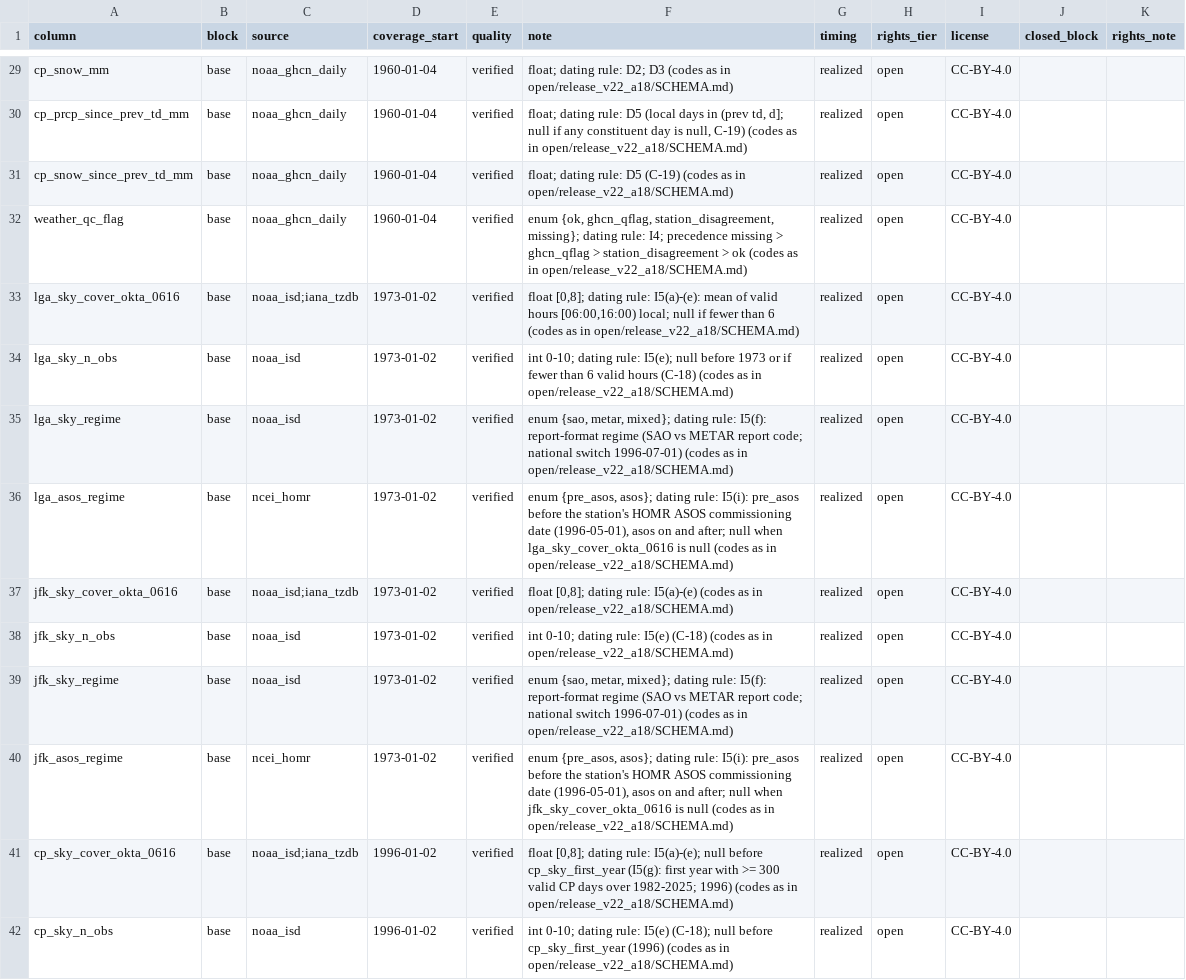
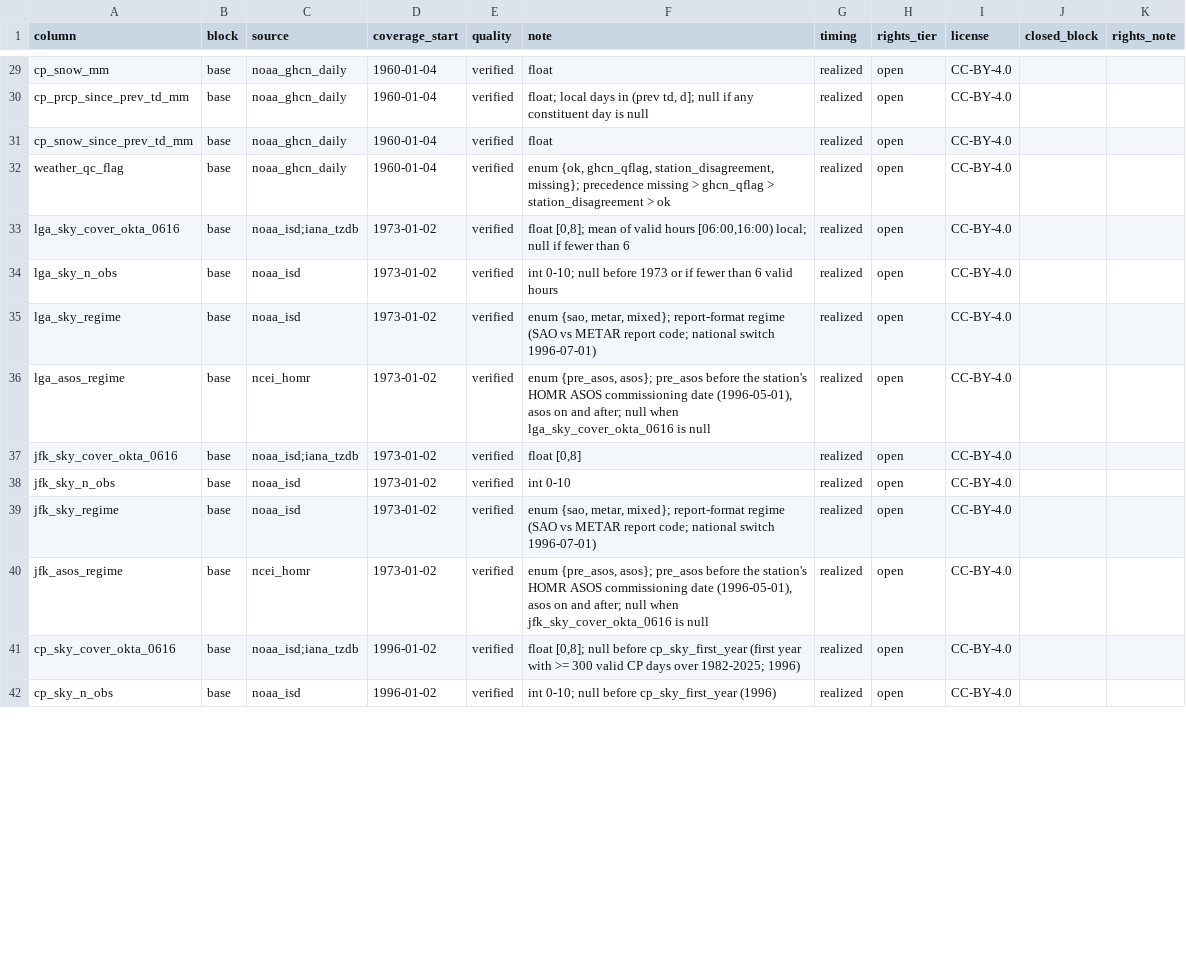
Before and after one commit to agentcoq/tradingdaysdata, a CSV file: open/columns.csv, drawn as a sheet; only a part is shown, gaps mark what is left out; the diff covers the shown part only; the diff names each change by its address in the sheet, - before the commit and + after, or states it on an @@ line.

```diff
--- a/open/columns.csv
+++ b/open/columns.csv
-F29 (note): float; dating rule: D2; D3 (codes as in open/release_v22_a18/SCHEMA.md)
+F29 (note): float
-F30 (note): float; dating rule: D5 (local days in (prev td, d]; null if any constituent day is null, C-19) (codes as in open/release_v22_a18/SCHEMA.md)
+F30 (note): float; local days in (prev td, d]; null if any constituent day is null
-F31 (note): float; dating rule: D5 (C-19) (codes as in open/release_v22_a18/SCHEMA.md)
+F31 (note): float
-F32 (note): …station_disagreement, missing}; dating rule: I4; precedence missing > ghcn_qflag > station_disagreement > ok (codes as in open/release_v22_a18/SCHEMA.md)
+F32 (note): …station_disagreement, missing}; precedence missing > ghcn_qflag > station_disagreement > ok
-F33 (note): float [0,8]; dating rule: I5(a)-(e): mean of valid hours [06:00,16:00) local; null if fewer than 6 (codes as in open/release_v22_a18/SCHEMA.md)
+F33 (note): float [0,8]; mean of valid hours [06:00,16:00) local; null if fewer than 6
-F34 (note): int 0-10; dating rule: I5(e); null before 1973 or if fewer than 6 valid hours (C-18) (codes as in open/release_v22_a18/SCHEMA.md)
+F34 (note): int 0-10; null before 1973 or if fewer than 6 valid hours
-F35 (note): …metar, mixed}; dating rule: I5(f): report-format regime (SAO vs METAR report code; national switch 1996-07-01) (codes as in open/release_v22_a18/SCHEMA.md)
+F35 (note): …metar, mixed}; report-format regime (SAO vs METAR report code; national switch 1996-07-01)
-F36 (note): …{pre_asos, asos}; dating rule: I5(i): pre_asos before the station's HOMR ASOS commissioning date (1996-05-01), asos on and after; null when lga_sky_cover_okta_0616 is null (codes as in open/release_v22_a18/SCHEMA.md)
+F36 (note): …{pre_asos, asos}; pre_asos before the station's HOMR ASOS commissioning date (1996-05-01), asos on and after; null when lga_sky_cover_okta_0616 is null
-F37 (note): float [0,8]; dating rule: I5(a)-(e) (codes as in open/release_v22_a18/SCHEMA.md)
+F37 (note): float [0,8]
-F38 (note): int 0-10; dating rule: I5(e) (C-18) (codes as in open/release_v22_a18/SCHEMA.md)
+F38 (note): int 0-10
-F39 (note): …metar, mixed}; dating rule: I5(f): report-format regime (SAO vs METAR report code; national switch 1996-07-01) (codes as in open/release_v22_a18/SCHEMA.md)
+F39 (note): …metar, mixed}; report-format regime (SAO vs METAR report code; national switch 1996-07-01)
-F40 (note): …{pre_asos, asos}; dating rule: I5(i): pre_asos before the station's HOMR ASOS commissioning date (1996-05-01), asos on and after; null when jfk_sky_cover_okta_0616 is null (codes as in open/release_v22_a18/SCHEMA.md)
+F40 (note): …{pre_asos, asos}; pre_asos before the station's HOMR ASOS commissioning date (1996-05-01), asos on and after; null when jfk_sky_cover_okta_0616 is null
-F41 (note): float [0,8]; dating rule: I5(a)-(e); null before cp_sky_first_year (I5(g): first year with >= 300 valid CP days over 1982-2025; 1996) (codes as in open/release_v22_a18/SCHEMA.md)
+F41 (note): float [0,8]; null before cp_sky_first_year (first year with >= 300 valid CP days over 1982-2025; 1996)
-F42 (note): int 0-10; dating rule: I5(e) (C-18); null before cp_sky_first_year (1996) (codes as in open/release_v22_a18/SCHEMA.md)
+F42 (note): int 0-10; null before cp_sky_first_year (1996)
```
Also changed, not shown: 41 edited cells elsewhere in this file, 3 other files.
